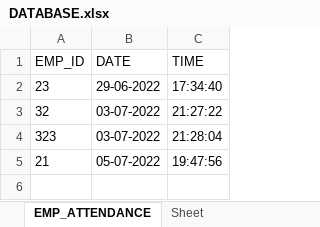
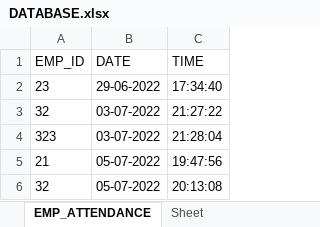
Before and after one commit to Chetan-Chinchulkar/Office-Management-System, an Excel workbook: DATABASE.xlsx, sheet EMP_ATTENDANCE, drawn as a sheet; values as stored, in another font and other column widths than the file's, no borders; the diff names each change by its address in the sheet, - before the commit and + after, or states it on an @@ line.

```diff
--- a/DATABASE.xlsx (sheet EMP_ATTENDANCE)
+++ b/DATABASE.xlsx (sheet EMP_ATTENDANCE)
+row 6: 32 | 05-07-2022 | 20:13:08
```
Also changed, not shown: 3 other files.
